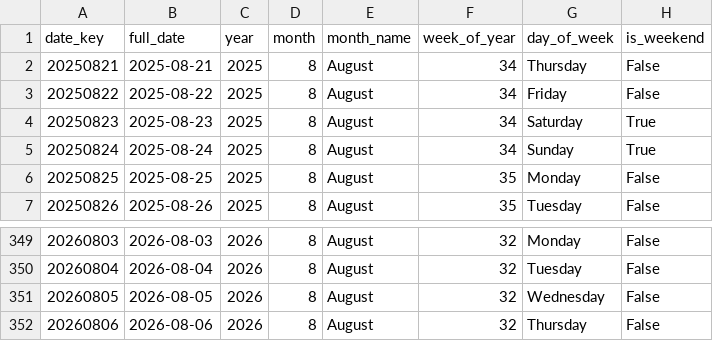
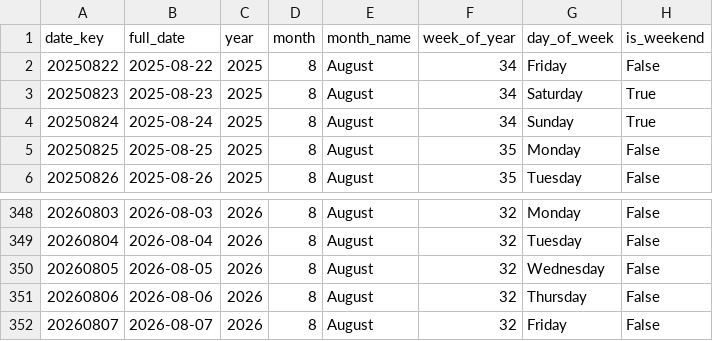
Before and after one commit to Darshita-dp/Patient-Access-No-Show-Automation-Platform, a CSV file: data/synthetic/date_dim.csv, drawn as a sheet; only a part is shown, gaps mark what is left out.

```diff
--- a/data/synthetic/date_dim.csv
+++ b/data/synthetic/date_dim.csv
@@ -1,3 +1,2 @@
 date_key,full_date,year,month,month_name,week_of_year,day_of_week,is_weekend
-20250821,2025-08-21,2025,8,August,34,Thursday,False
 20250822,2025-08-22,2025,8,August,34,Friday,False
@@ -352 +351,2 @@ date_key,full_date,year,month,month_name,week_of_year,day_of_week,is_weekend
 20260806,2026-08-06,2026,8,August,32,Thursday,False
+20260807,2026-08-07,2026,8,August,32,Friday,False
```
Also changed, not shown: data/processed/upcoming_features.csv, data/synthetic/open_slots.csv, 11 other files.
